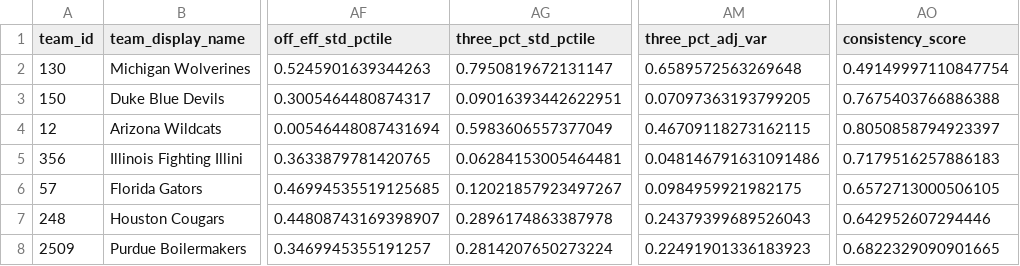
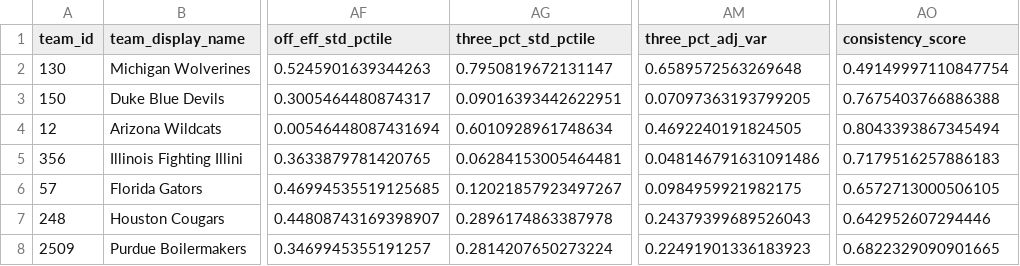
Before and after one commit to mpg000f/cbb_power_rating, a CSV file: historical_ratings/ratings_2026.csv, drawn as a sheet; only a part is shown, gaps mark what is left out; the diff covers the shown part only; the diff names each change by its address in the sheet, - before the commit and + after, or states it on an @@ line.

```diff
--- a/historical_ratings/ratings_2026.csv
+++ b/historical_ratings/ratings_2026.csv
-AG4 (three_pct_std_pctile): 0.5983606557377049
+AG4 (three_pct_std_pctile): 0.6010928961748634
-AM4 (three_pct_adj_var): 0.46709118273162115
+AM4 (three_pct_adj_var): 0.4692240191824505
-AO4 (consistency_score): 0.8050858794923397
+AO4 (consistency_score): 0.8043393867345494
```
Also changed, not shown: 29 edited cells elsewhere in this file, 1 other file.
